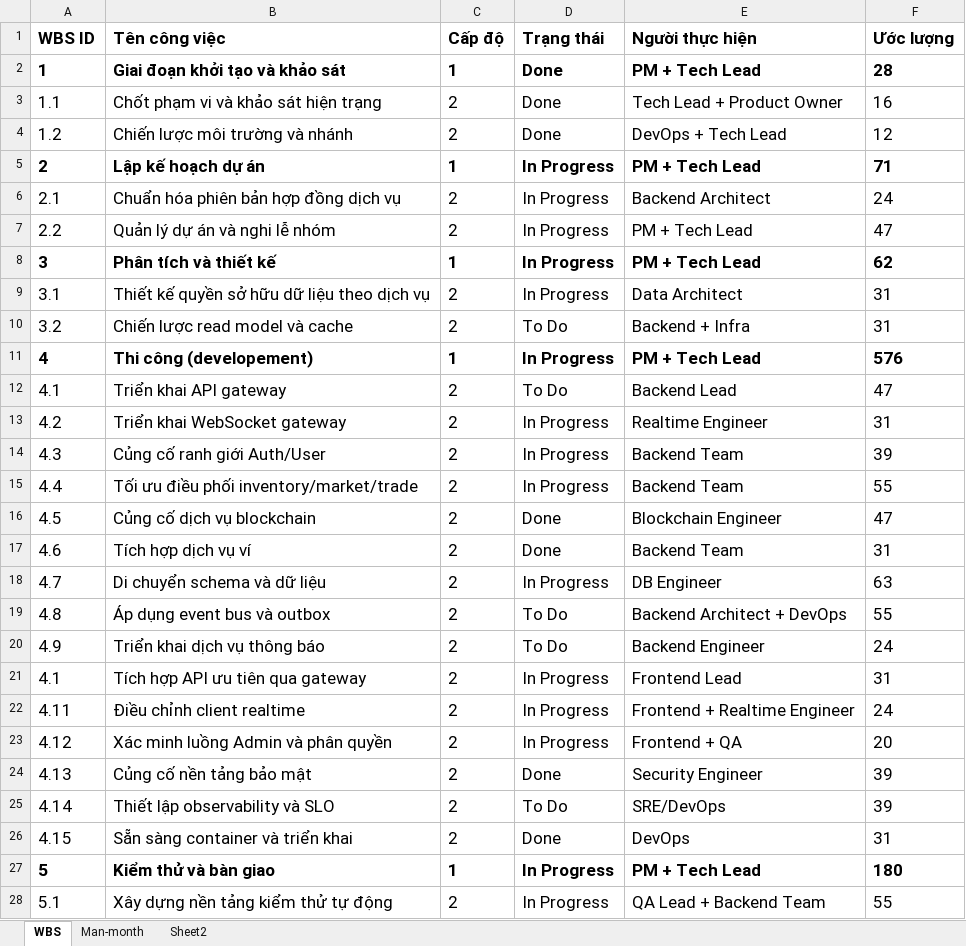
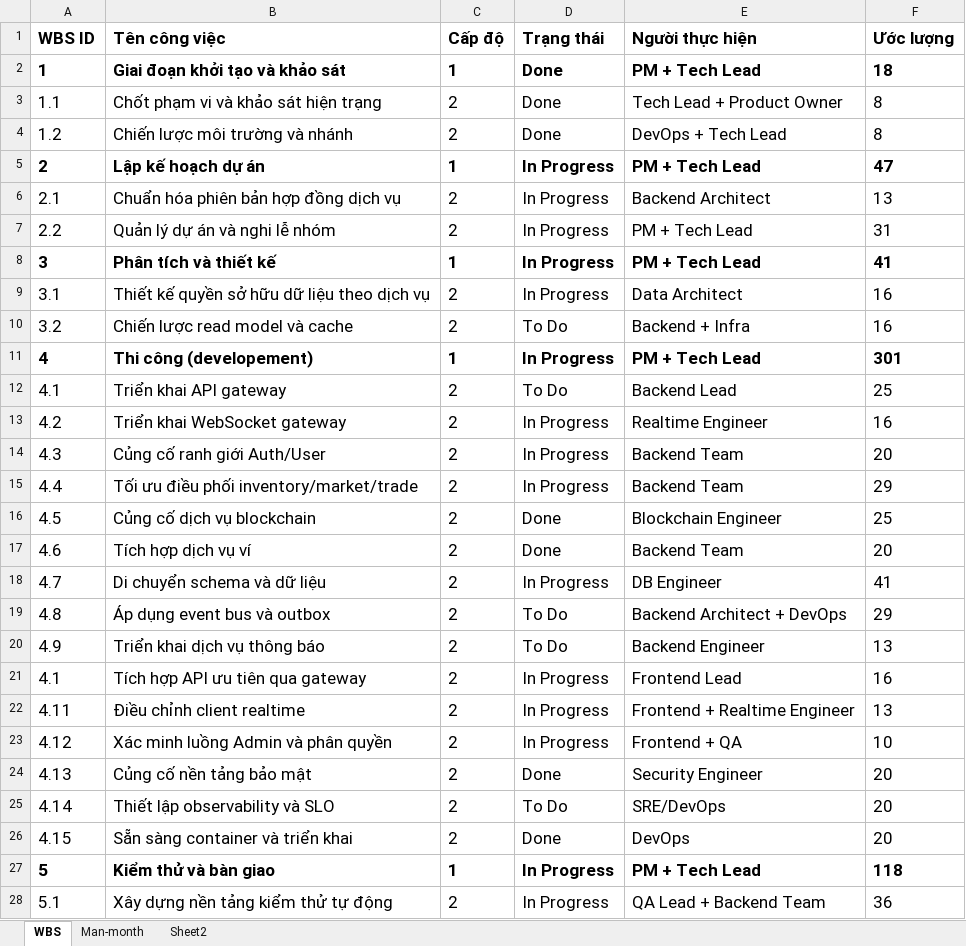
Before and after one commit to VodanhxCoder/Game_BlockChain-NodeJs-, an Excel workbook: docs/Quản trị dự án CNTT.xlsx, sheet WBS, drawn as a sheet; only a part is shown; values as stored, in another font and other column widths than the file's, no borders; the diff covers the shown part only; the diff names each change by its address in the sheet, - before the commit and + after, or states it on an @@ line.

```diff
--- a/docs/Quản trị dự án CNTT.xlsx (sheet WBS)
+++ b/docs/Quản trị dự án CNTT.xlsx (sheet WBS)
-F2 (Ước lượng): 28
+F2 (Ước lượng): 18
-F3 (Ước lượng): 16
+F3 (Ước lượng): 8
-F4 (Ước lượng): 12
+F4 (Ước lượng): 8
-F5 (Ước lượng): 71
+F5 (Ước lượng): 47
-F6 (Ước lượng): 24
+F6 (Ước lượng): 13
-F7 (Ước lượng): 47
+F7 (Ước lượng): 31
-F8 (Ước lượng): 62
+F8 (Ước lượng): 41
-F9:F10 (Ước lượng): 31
+F9:F10 (Ước lượng): 16
-F11 (Ước lượng): 576
+F11 (Ước lượng): 301
-F12 (Ước lượng): 47
+F12 (Ước lượng): 25
-F13 (Ước lượng): 31
+F13 (Ước lượng): 16
-F14 (Ước lượng): 39
+F14 (Ước lượng): 20
-F15 (Ước lượng): 55
+F15 (Ước lượng): 29
-F16 (Ước lượng): 47
+F16 (Ước lượng): 25
-F17 (Ước lượng): 31
+F17 (Ước lượng): 20
-F18 (Ước lượng): 63
+F18 (Ước lượng): 41
-F19 (Ước lượng): 55
+F19 (Ước lượng): 29
-F20 (Ước lượng): 24
+F20 (Ước lượng): 13
-F21 (Ước lượng): 31
+F21 (Ước lượng): 16
-F22 (Ước lượng): 24
+F22 (Ước lượng): 13
-F23 (Ước lượng): 20
+F23 (Ước lượng): 10
-F24:F25 (Ước lượng): 39
+F24:F25 (Ước lượng): 20
-F26 (Ước lượng): 31
+F26 (Ước lượng): 20
-F27 (Ước lượng): 180
+F27 (Ước lượng): 118
-F28 (Ước lượng): 55
+F28 (Ước lượng): 36
```
Also changed, not shown: 5 edited cells and cell formats elsewhere in this sheet, sheet Sheet2, sheet Man-month, 5 other files.
